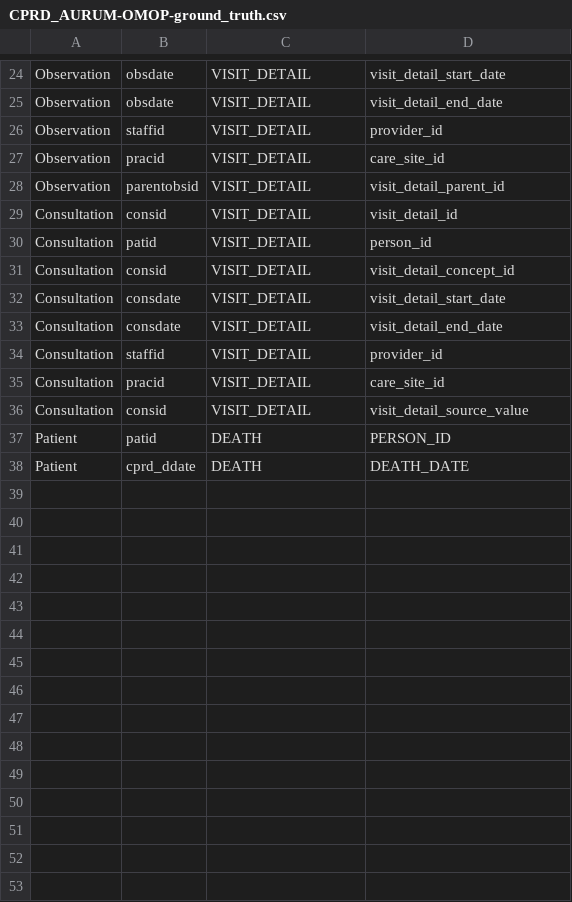
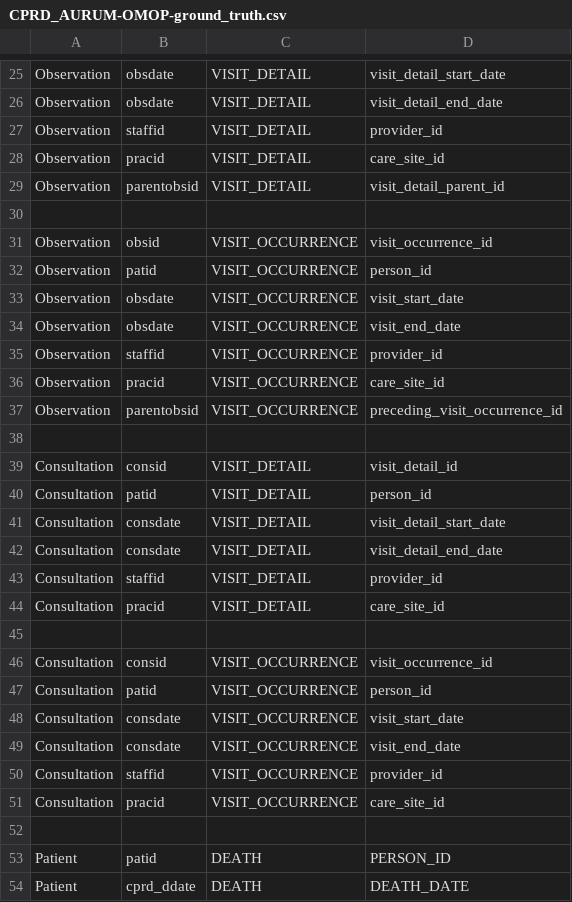
Before and after one commit to knowledge-fusion/LLMatch, a CSV file: dataset/ground_truth_files/CPRD_AURUM-OMOP-ground_truth.csv, drawn as a sheet; only a part is shown, gaps mark what is left out; the diff covers the shown part only.

```diff
--- a/dataset/ground_truth_files/CPRD_AURUM-OMOP-ground_truth.csv
+++ b/dataset/ground_truth_files/CPRD_AURUM-OMOP-ground_truth.csv
@@ -28,5 +29,13 @@ Observation, pracid, VISIT_DETAIL, care_site_id
 Observation, parentobsid, VISIT_DETAIL, visit_detail_parent_id
+
+Observation, obsid, VISIT_OCCURRENCE, visit_occurrence_id
+Observation, patid, VISIT_OCCURRENCE, person_id
+Observation, obsdate, VISIT_OCCURRENCE, visit_start_date
+Observation, obsdate, VISIT_OCCURRENCE, visit_end_date
+Observation, staffid, VISIT_OCCURRENCE, provider_id
+Observation, pracid, VISIT_OCCURRENCE, care_site_id
+Observation, parentobsid, VISIT_OCCURRENCE, preceding_visit_occurrence_id
+
 Consultation, consid, VISIT_DETAIL, visit_detail_id
 Consultation, patid, VISIT_DETAIL, person_id
-Consultation, consid, VISIT_DETAIL, visit_detail_concept_id
 Consultation, consdate, VISIT_DETAIL, visit_detail_start_date
@@ -35,3 +44,10 @@ Consultation, staffid, VISIT_DETAIL, provider_id
 Consultation, pracid, VISIT_DETAIL, care_site_id
-Consultation, consid, VISIT_DETAIL, visit_detail_source_value
+
+Consultation, consid, VISIT_OCCURRENCE, visit_occurrence_id
+Consultation, patid, VISIT_OCCURRENCE, person_id
+Consultation, consdate, VISIT_OCCURRENCE, visit_start_date
+Consultation, consdate, VISIT_OCCURRENCE, visit_end_date
+Consultation, staffid, VISIT_OCCURRENCE, provider_id
+Consultation, pracid, VISIT_OCCURRENCE, care_site_id
+
 Patient, patid, DEATH, PERSON_ID
```
Also changed, not shown: 2 added rows and 1 removed row elsewhere in this file, dataset/ground_truth_files/IMDB-SAKI-ground_truth.csv, 8 other files.
